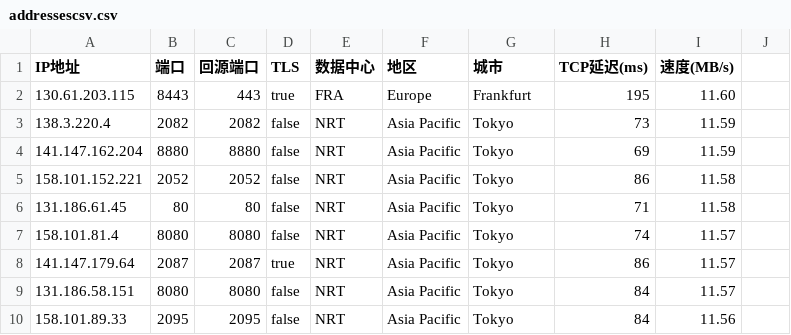
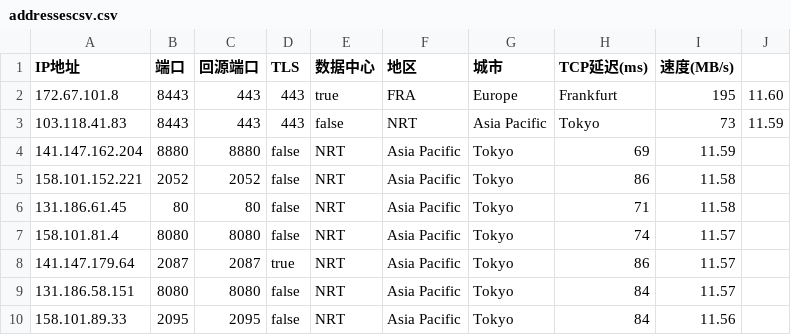
Before and after one commit to 402024265/clash, a CSV file: addressescsv.csv, drawn as a sheet; only a part is shown.

Commit message:
Update addressescsv.csv

```diff
--- a/addressescsv.csv
+++ b/addressescsv.csv
@@ -1,4 +1,4 @@
 IP地址,端口,回源端口,TLS,数据中心,地区,城市,TCP延迟(ms),速度(MB/s)
-130.61.203.115,8443,443,true,FRA,Europe,Frankfurt,195,11.60
-138.3.220.4,2082,2082,false,NRT,Asia Pacific,Tokyo,73,11.59
+172.67.101.8,8443,443,443,true,FRA,Europe,Frankfurt,195,11.60
+103.118.41.83,8443,443,443,false,NRT,Asia Pacific,Tokyo,73,11.59
 141.147.162.204,8880,8880,false,NRT,Asia Pacific,Tokyo,69,11.59
```
